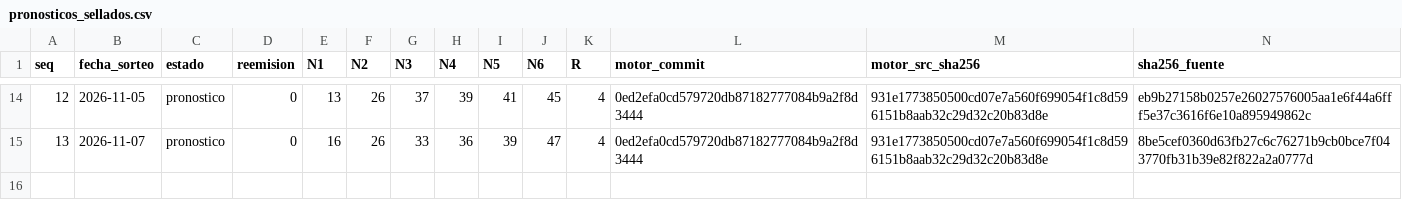
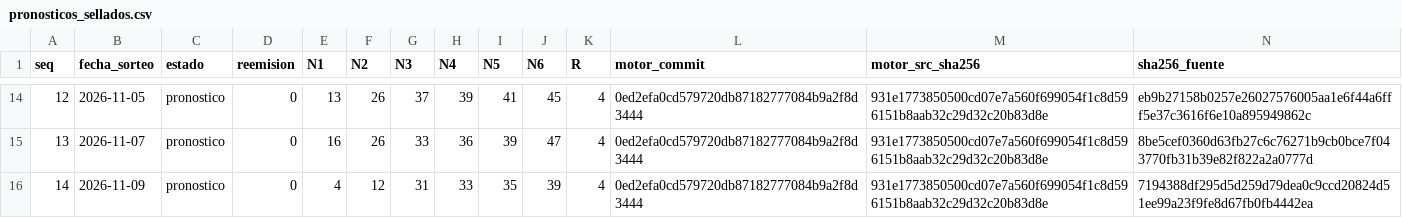
Before and after one commit to Mir-ofe/ardan-ledger, a CSV file: pronosticos_sellados.csv, drawn as a sheet; only a part is shown, gaps mark what is left out; rows hold the shown columns only; the diff names each change by its address in the sheet, - before the commit and + after, or states it on an @@ line.

Commit message:
ledger: seq 14 pronostico 2026-11-09

```diff
--- a/pronosticos_sellados.csv
+++ b/pronosticos_sellados.csv
+row 16: 14 | 2026-11-09 | pronostico | 0 | 4 | 12 | 31 | 33 | 35 | 39 | 4 | 0ed2efa0cd579720db87182777084b9a2f8d3444 | 931e1773850500cd07e7a560f699054f1c8d596151b8aab32c29d32c20b83d8e | 7194388df295d5d259d79dea0c9ccd20824d51ee99a23f9fe8d67fb0fb4442ea
```
Also changed, not shown: 2 other files.
